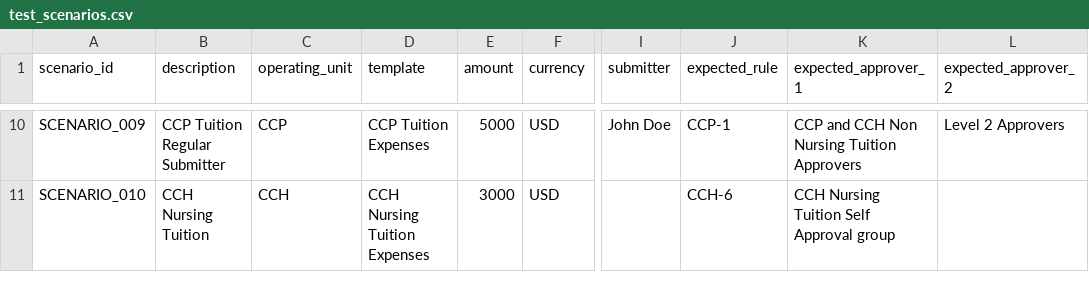
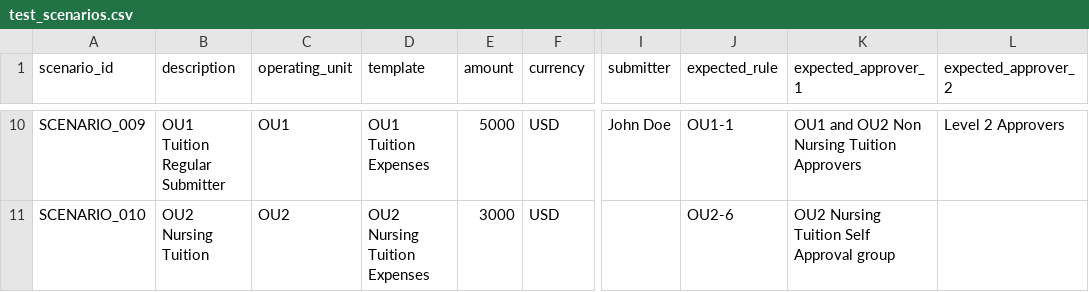
Before and after one commit to madhavsamudrala/oracle-iexpense-approval-assistant, a CSV file: ica-schema/csv/test_scenarios.csv, drawn as a sheet; only a part is shown, gaps mark what is left out; the diff covers the shown part only; the diff names each change by its address in the sheet, - before the commit and + after, or states it on an @@ line.

```diff
--- a/ica-schema/csv/test_scenarios.csv
+++ b/ica-schema/csv/test_scenarios.csv
-B10 (description): CCP Tuition Regular Submitter
+B10 (description): OU1 Tuition Regular Submitter
-C10 (operating_unit): CCP
+C10 (operating_unit): OU1
-D10 (template): CCP Tuition Expenses
+D10 (template): OU1 Tuition Expenses
-J10 (expected_rule): CCP-1
+J10 (expected_rule): OU1-1
-K10 (expected_approver_1): CCP and CCH Non Nursing Tuition Approvers
+K10 (expected_approver_1): OU1 and OU2 Non Nursing Tuition Approvers
-B11 (description): CCH Nursing Tuition
+B11 (description): OU2 Nursing Tuition
-C11 (operating_unit): CCH
+C11 (operating_unit): OU2
-D11 (template): CCH Nursing Tuition Expenses
+D11 (template): OU2 Nursing Tuition Expenses
-J11 (expected_rule): CCH-6
+J11 (expected_rule): OU2-6
-K11 (expected_approver_1): CCH Nursing Tuition Self Approval group
+K11 (expected_approver_1): OU2 Nursing Tuition Self Approval group
```
Also changed, not shown: 44 edited cells elsewhere in this file, ica-schema/csv/approval_rules.csv, ica-schema/csv/approver_groups.csv, 5 other files.
